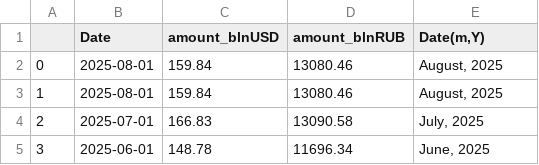
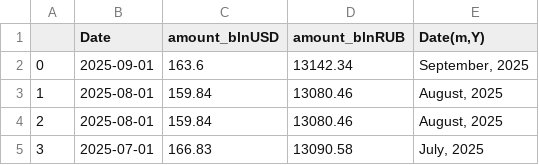
Before and after one commit to winterForestStump/RNWF, a CSV file: data/rnwf.csv, drawn as a sheet; only a part is shown; the shorter side is filled out with more unchanged rows; addresses are those after the commit; the diff names each change by its address in the sheet, - before the commit and + after, or states it on an @@ line.

```diff
--- a/data/rnwf.csv
+++ b/data/rnwf.csv
+row 2: 0 | 2025-09-01 | 163.6 | 13142.34 | September, 2025
@@ column A renumbered from row 3 down @@
```
Also changed, not shown: 3 other files.
